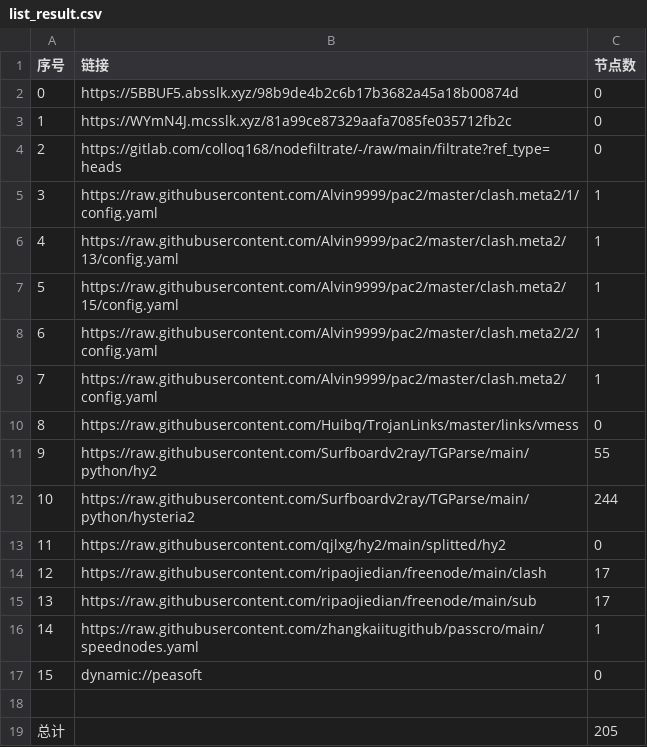
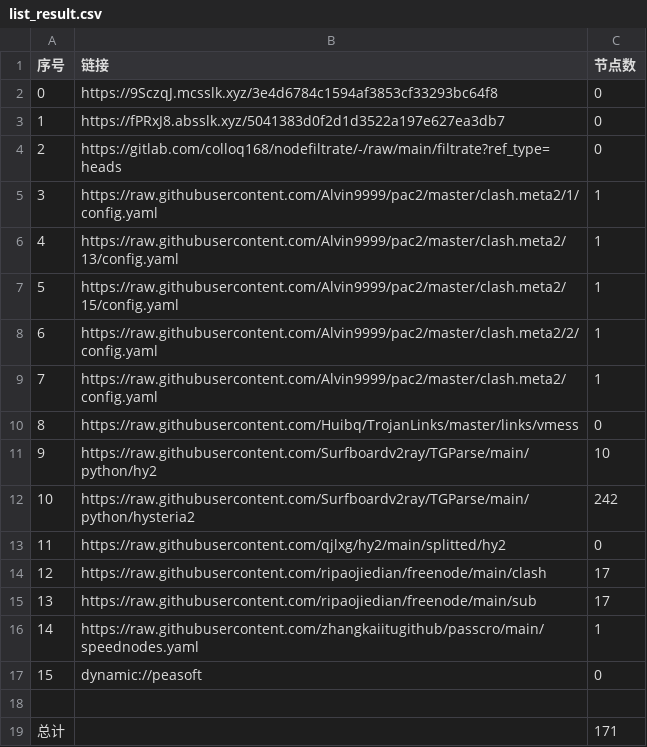
Before and after one commit to aquace/-dl, a CSV file: list_result.csv, drawn as a sheet.

```diff
--- a/list_result.csv
+++ b/list_result.csv
@@ -1,4 +1,4 @@
 序号,链接,节点数
-0,https://5BBUF5.absslk.xyz/98b9de4b2c6b17b3682a45a18b00874d,0
-1,https://WYmN4J.mcsslk.xyz/81a99ce87329aafa7085fe035712fb2c,0
+0,https://9SczqJ.mcsslk.xyz/3e4d6784c1594af3853cf33293bc64f8,0
+1,https://fPRxJ8.absslk.xyz/5041383d0f2d1d3522a197e627ea3db7,0
 2,https://gitlab.com/colloq168/nodefiltrate/-/raw/main/filtrate?ref_type=heads,0
@@ -10,4 +10,4 @@
 8,https://raw.githubusercontent.com/Huibq/TrojanLinks/master/links/vmess,0
-9,https://raw.githubusercontent.com/Surfboardv2ray/TGParse/main/python/hy2,55
-10,https://raw.githubusercontent.com/Surfboardv2ray/TGParse/main/python/hysteria2,244
+9,https://raw.githubusercontent.com/Surfboardv2ray/TGParse/main/python/hy2,10
+10,https://raw.githubusercontent.com/Surfboardv2ray/TGParse/main/python/hysteria2,242
 11,https://raw.githubusercontent.com/qjlxg/hy2/main/splitted/hy2,0
@@ -18,2 +18,2 @@
 
-总计,,205
+总计,,171
```
Also changed, not shown: 15 other files.
